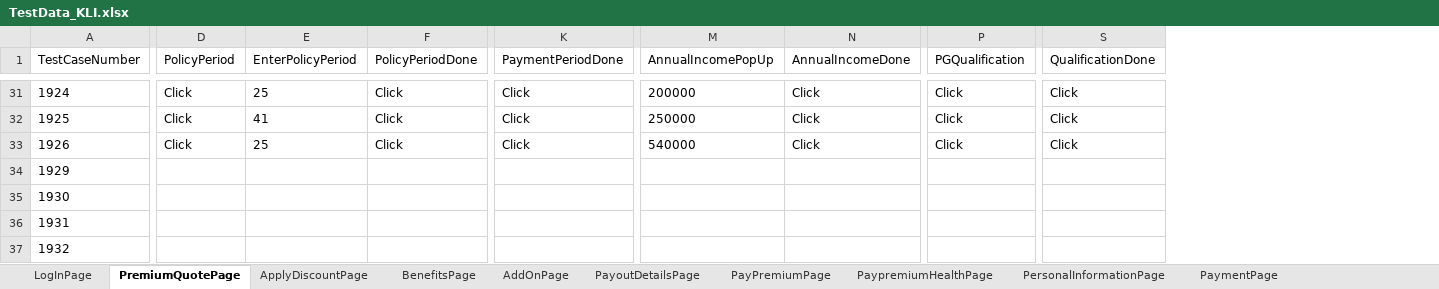
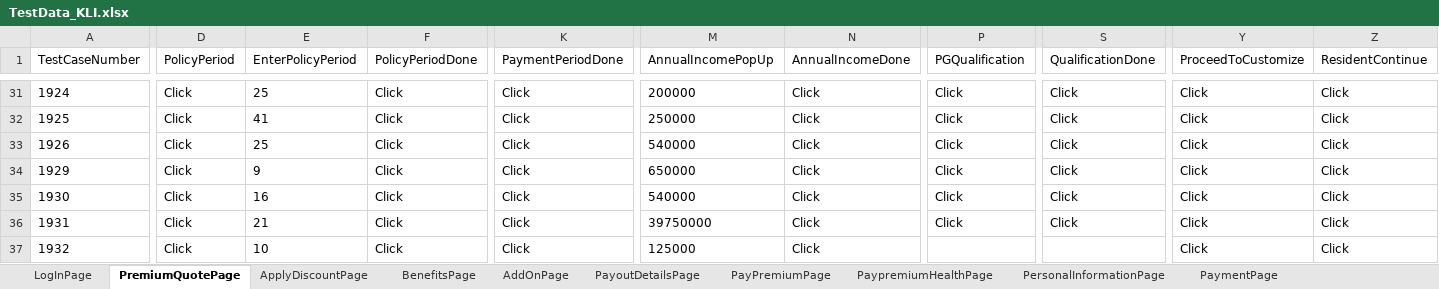
Before and after one commit to lucky0930/KLICCodelessFramework, an Excel workbook: resources/test_data/TestData_KLI.xlsx, sheet PremiumQuotePage, drawn as a sheet; only a part is shown, gaps mark what is left out; values as stored, in another font and other column widths than the file's, no borders; the diff covers the shown part only; the diff names each change by its address in the sheet, - before the commit and + after, or states it on an @@ line.

```diff
--- a/resources/test_data/TestData_KLI.xlsx (sheet PremiumQuotePage)
+++ b/resources/test_data/TestData_KLI.xlsx (sheet PremiumQuotePage)
+column Y (ProceedToCustomize), rows 31-37: all Click
+column Z (ResidentContinue), rows 31-37: all Click
-D34:D37 (PolicyPeriod): (empty)
+D34:D37 (PolicyPeriod): Click
-E34 (EnterPolicyPeriod): (empty)
+E34 (EnterPolicyPeriod): 9
-F34:F37 (PolicyPeriodDone): (empty)
+F34:F37 (PolicyPeriodDone): Click
-K34:K37 (PaymentPeriodDone): (empty)
+K34:K37 (PaymentPeriodDone): Click
-M34 (AnnualIncomePopUp): (empty)
+M34 (AnnualIncomePopUp): 650000
-N34:N37 (AnnualIncomeDone): (empty)
+N34:N37 (AnnualIncomeDone): Click
-P34:P36 (PGQualification): (empty)
+P34:P36 (PGQualification): Click
-S34:S36 (QualificationDone): (empty)
+S34:S36 (QualificationDone): Click
-E35 (EnterPolicyPeriod): (empty)
+E35 (EnterPolicyPeriod): 16
-M35 (AnnualIncomePopUp): (empty)
+M35 (AnnualIncomePopUp): 540000
-E36 (EnterPolicyPeriod): (empty)
+E36 (EnterPolicyPeriod): 21
-M36 (AnnualIncomePopUp): (empty)
+M36 (AnnualIncomePopUp): 39750000
-E37 (EnterPolicyPeriod): (empty)
+E37 (EnterPolicyPeriod): 10
-M37 (AnnualIncomePopUp): (empty)
+M37 (AnnualIncomePopUp): 125000
```
Also changed, not shown: 1 added row, 138 edited cells and cell formats elsewhere in this sheet, sheet ApplyDiscountPage, sheet PayPremiumPage, sheet BenefitsPage, sheet PayoutDetailsPage, sheet PaypremiumHealthPage, sheet AddOnPage, 2 more sheets.
